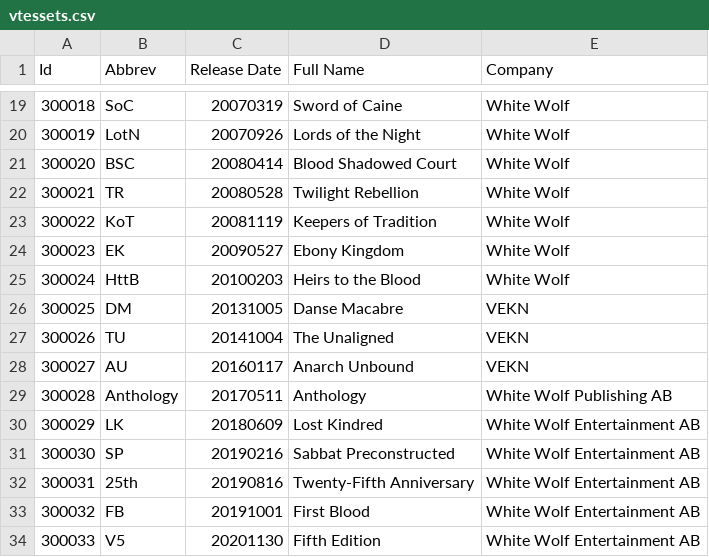
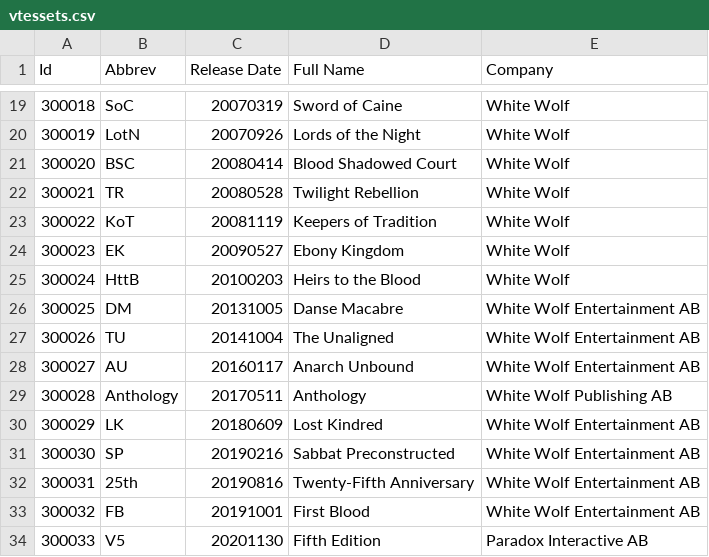
Before and after one commit to Nosk14/bloodlibrary-backend, a CSV file: vtescards/api/data/vtessets.csv, drawn as a sheet; only a part is shown, gaps mark what is left out.

Commit message:
new data format

```diff
--- a/vtescards/api/data/vtessets.csv
+++ b/vtescards/api/data/vtessets.csv
@@ -25,5 +25,5 @@ Id,Abbrev,Release Date,Full Name,Company
 "300024","HttB","20100203","Heirs to the Blood","White Wolf"
-"300025","DM","20131005","Danse Macabre","VEKN"
-"300026","TU","20141004","The Unaligned","VEKN"
-"300027","AU","20160117","Anarch Unbound","VEKN"
+"300025","DM","20131005","Danse Macabre","White Wolf Entertainment AB"
+"300026","TU","20141004","The Unaligned","White Wolf Entertainment AB"
+"300027","AU","20160117","Anarch Unbound","White Wolf Entertainment AB"
 "300028","Anthology","20170511","Anthology","White Wolf Publishing AB"
@@ -33,2 +33,2 @@ Id,Abbrev,Release Date,Full Name,Company
 "300032","FB","20191001","First Blood","White Wolf Entertainment AB"
-"300033","V5","20201130","Fifth Edition","White Wolf Entertainment AB"
+"300033","V5","20201130","Fifth Edition","Paradox Interactive AB"
```
Also changed, not shown: 6 other files.
